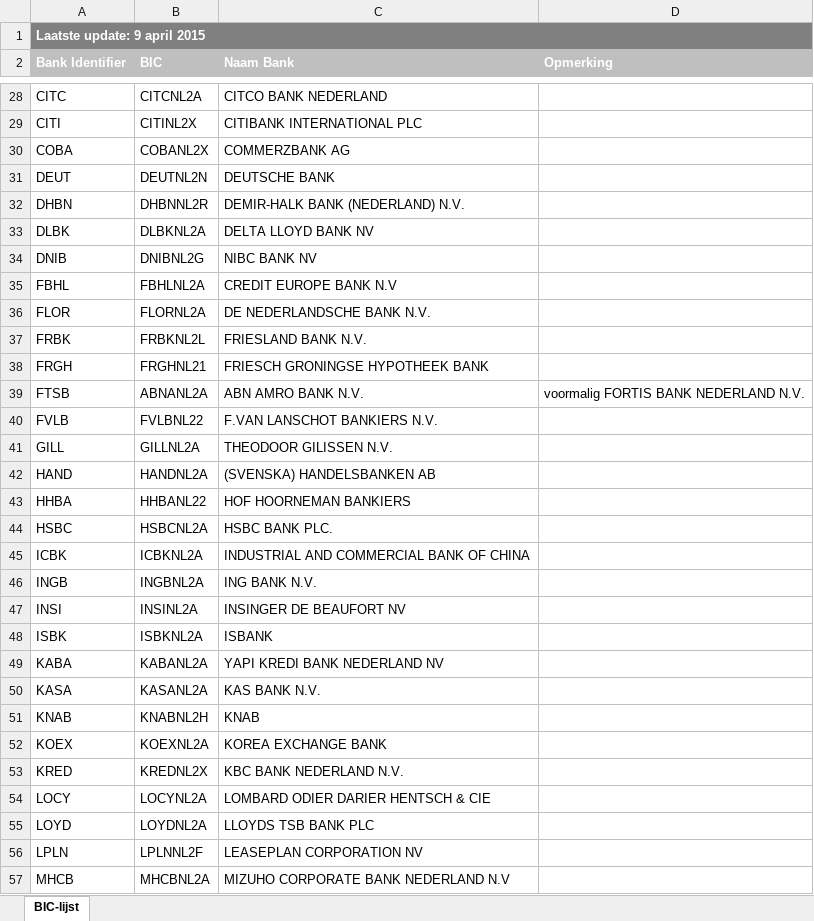
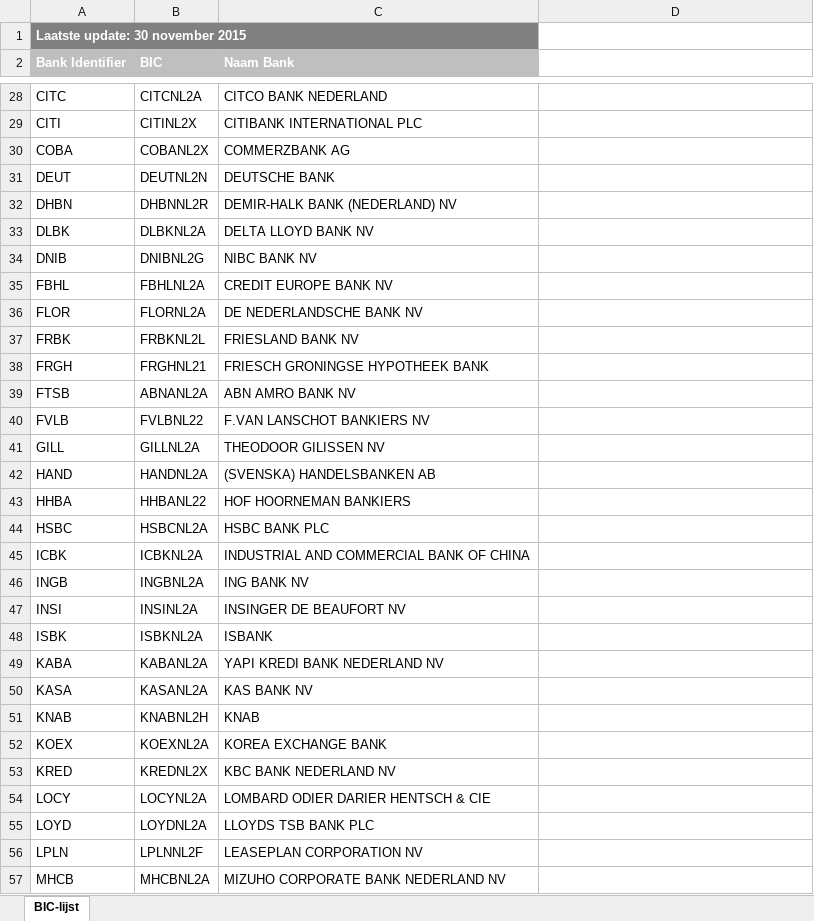
Before and after one commit to apilayer/goiban-data-loader, an Excel workbook: data/nl.xlsx, sheet BIC-lijst, drawn as a sheet; only a part is shown, gaps mark what is left out; values as stored, in another font and other column widths than the file's, no borders; removed rows and columns are numbered as before the commit, all else as after; the diff covers the shown part only; the diff names each change by its address in the sheet, - before the commit and + after, or states it on an @@ line.

Commit message:
Update bic data

```diff
--- a/data/nl.xlsx (sheet BIC-lijst)
+++ b/data/nl.xlsx (sheet BIC-lijst)
-A1 (Bank Identifier): Laatste update: 9 april 2015
+A1 (Bank Identifier): Laatste update: 30 november 2015
-A1:D1 merged
+A1:C1 merged
-D2: Opmerking
+D2: (empty)
-D2 fill: #BFBFBF
+D2 fill: none
-C32 (Naam Bank): DEMIR-HALK BANK (NEDERLAND) N.V.
+C32 (Naam Bank): DEMIR-HALK BANK (NEDERLAND) NV
-C35 (Naam Bank): CREDIT EUROPE BANK N.V
+C35 (Naam Bank): CREDIT EUROPE BANK NV
-C36 (Naam Bank): DE NEDERLANDSCHE BANK N.V.
+C36 (Naam Bank): DE NEDERLANDSCHE BANK NV
-C37 (Naam Bank): FRIESLAND BANK N.V.
+C37 (Naam Bank): FRIESLAND BANK NV
-C39 (Naam Bank): ABN AMRO BANK N.V.
+C39 (Naam Bank): ABN AMRO BANK NV
-D39: voormalig FORTIS BANK NEDERLAND N.V.
+D39: (empty)
-C40 (Naam Bank): F.VAN LANSCHOT BANKIERS N.V.
+C40 (Naam Bank): F.VAN LANSCHOT BANKIERS NV
-C41 (Naam Bank): THEODOOR GILISSEN N.V.
+C41 (Naam Bank): THEODOOR GILISSEN NV
-C44 (Naam Bank): HSBC BANK PLC.
+C44 (Naam Bank): HSBC BANK PLC
-C46 (Naam Bank): ING BANK N.V.
+C46 (Naam Bank): ING BANK NV
-C50 (Naam Bank): KAS BANK N.V.
+C50 (Naam Bank): KAS BANK NV
-C53 (Naam Bank): KBC BANK NEDERLAND N.V.
+C53 (Naam Bank): KBC BANK NEDERLAND NV
-C57 (Naam Bank): MIZUHO CORPORATE BANK NEDERLAND N.V
+C57 (Naam Bank): MIZUHO CORPORATE BANK NEDERLAND NV
```
Also changed, not shown: 1 added row, 1 removed row and 17 edited cells elsewhere in this sheet, data/nbb.xlsx, 1 other file.
